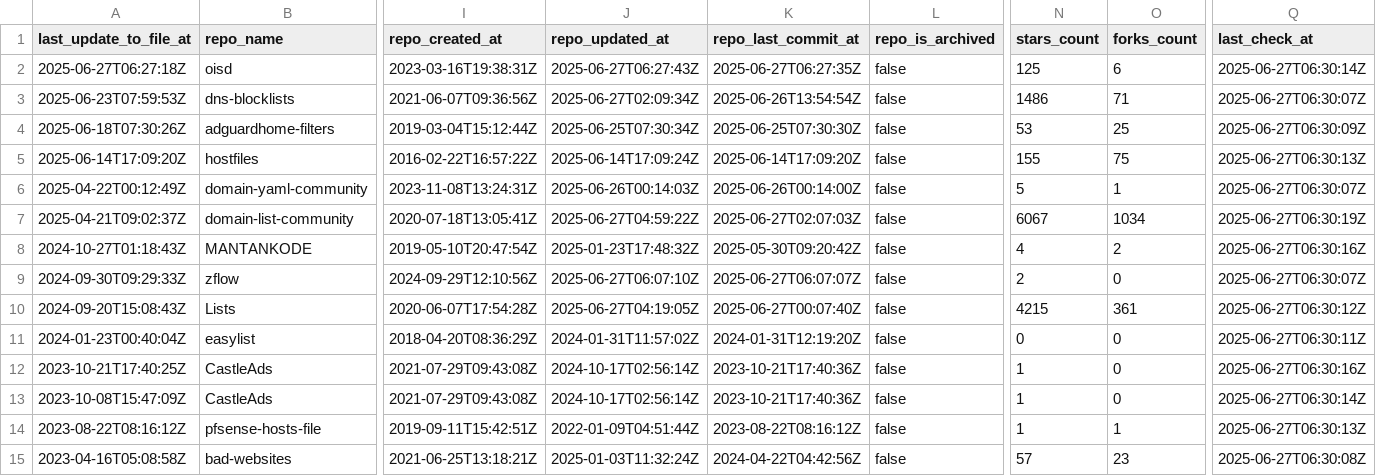
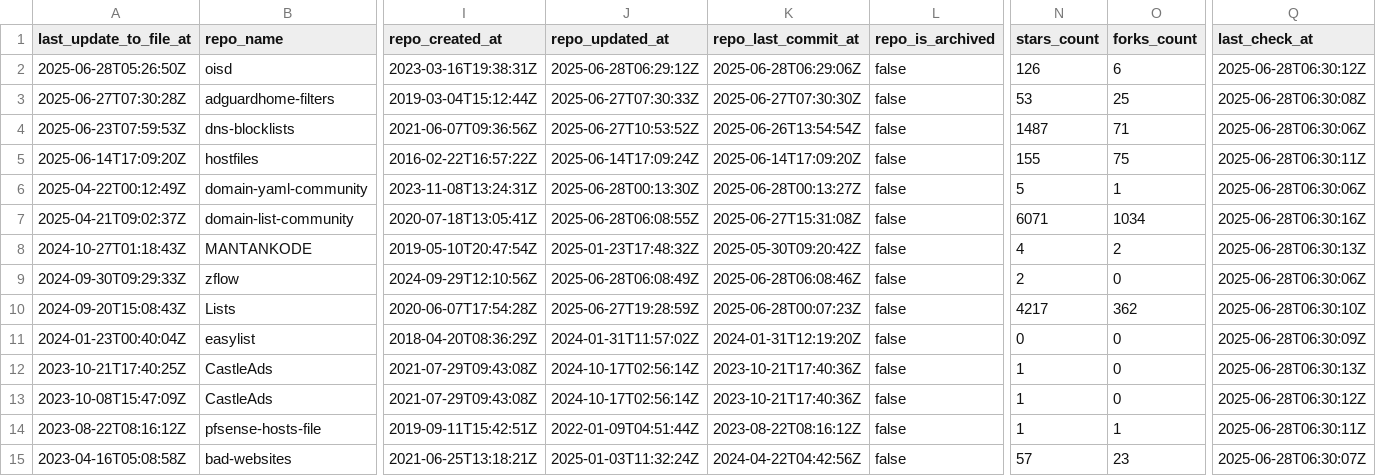
Before and after one commit to alsyundawy/porn-domains, a CSV file: blacklist/bl-sources.csv, drawn as a sheet; only a part is shown, gaps mark what is left out; removed rows and columns are numbered as before the commit, all else as after; rows hold the shown columns only; the diff covers the shown part only; the diff names each change by its address in the sheet, - before the commit and + after, or states it on an @@ line.

Commit message:
[AUTO] Rebuild CSV files for sources
Runtime: 00h:00m:16s

```diff
--- a/blacklist/bl-sources.csv
+++ b/blacklist/bl-sources.csv
-A2 (last_update_to_file_at): 2025-06-27T06:27:18Z
+A2 (last_update_to_file_at): 2025-06-28T05:26:50Z
-J2 (repo_updated_at): 2025-06-27T06:27:43Z
+J2 (repo_updated_at): 2025-06-28T06:29:12Z
-K2 (repo_last_commit_at): 2025-06-27T06:27:35Z
+K2 (repo_last_commit_at): 2025-06-28T06:29:06Z
-N2 (stars_count): 125
+N2 (stars_count): 126
-Q2 (last_check_at): 2025-06-27T06:30:14Z
+Q2 (last_check_at): 2025-06-28T06:30:12Z
+row 3: 2025-06-27T07:30:28Z | adguardhome-filters | 2019-03-04T15:12:44Z | 2025-06-27T07:30:33Z | 2025-06-27T07:30:30Z | false | 53 | 25 | 2025-06-28T06:30:08Z
-J4 (repo_updated_at): 2025-06-27T02:09:34Z
+J4 (repo_updated_at): 2025-06-27T10:53:52Z
-N4 (stars_count): 1486
+N4 (stars_count): 1487
-Q4 (last_check_at): 2025-06-27T06:30:07Z
+Q4 (last_check_at): 2025-06-28T06:30:06Z
-row 4: 2025-06-18T07:30:26Z | adguardhome-filters | 2019-03-04T15:12:44Z | 2025-06-25T07:30:34Z | 2025-06-25T07:30:30Z | false | 53 | 25 | 2025-06-27T06:30:09Z
-Q5 (last_check_at): 2025-06-27T06:30:13Z
+Q5 (last_check_at): 2025-06-28T06:30:11Z
-J6 (repo_updated_at): 2025-06-26T00:14:03Z
+J6 (repo_updated_at): 2025-06-28T00:13:30Z
-K6 (repo_last_commit_at): 2025-06-26T00:14:00Z
+K6 (repo_last_commit_at): 2025-06-28T00:13:27Z
-Q6 (last_check_at): 2025-06-27T06:30:07Z
+Q6 (last_check_at): 2025-06-28T06:30:06Z
-J7 (repo_updated_at): 2025-06-27T04:59:22Z
+J7 (repo_updated_at): 2025-06-28T06:08:55Z
-K7 (repo_last_commit_at): 2025-06-27T02:07:03Z
+K7 (repo_last_commit_at): 2025-06-27T15:31:08Z
-N7 (stars_count): 6067
+N7 (stars_count): 6071
-Q7 (last_check_at): 2025-06-27T06:30:19Z
+Q7 (last_check_at): 2025-06-28T06:30:16Z
-Q8 (last_check_at): 2025-06-27T06:30:16Z
+Q8 (last_check_at): 2025-06-28T06:30:13Z
-J9 (repo_updated_at): 2025-06-27T06:07:10Z
+J9 (repo_updated_at): 2025-06-28T06:08:49Z
-K9 (repo_last_commit_at): 2025-06-27T06:07:07Z
+K9 (repo_last_commit_at): 2025-06-28T06:08:46Z
-Q9 (last_check_at): 2025-06-27T06:30:07Z
+Q9 (last_check_at): 2025-06-28T06:30:06Z
-J10 (repo_updated_at): 2025-06-27T04:19:05Z
+J10 (repo_updated_at): 2025-06-27T19:28:59Z
-K10 (repo_last_commit_at): 2025-06-27T00:07:40Z
+K10 (repo_last_commit_at): 2025-06-28T00:07:23Z
-N10 (stars_count): 4215
+N10 (stars_count): 4217
-O10 (forks_count): 361
+O10 (forks_count): 362
-Q10 (last_check_at): 2025-06-27T06:30:12Z
+Q10 (last_check_at): 2025-06-28T06:30:10Z
-Q11 (last_check_at): 2025-06-27T06:30:11Z
+Q11 (last_check_at): 2025-06-28T06:30:09Z
-Q12 (last_check_at): 2025-06-27T06:30:16Z
+Q12 (last_check_at): 2025-06-28T06:30:13Z
-Q13 (last_check_at): 2025-06-27T06:30:14Z
+Q13 (last_check_at): 2025-06-28T06:30:12Z
-Q14 (last_check_at): 2025-06-27T06:30:13Z
+Q14 (last_check_at): 2025-06-28T06:30:11Z
-Q15 (last_check_at): 2025-06-27T06:30:08Z
+Q15 (last_check_at): 2025-06-28T06:30:07Z
```
Also changed, not shown: 21 edited cells elsewhere in this file.
